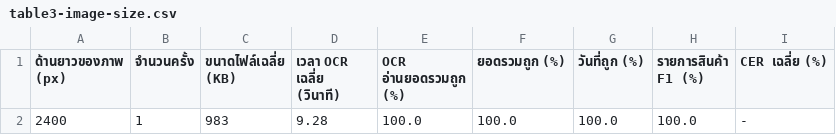
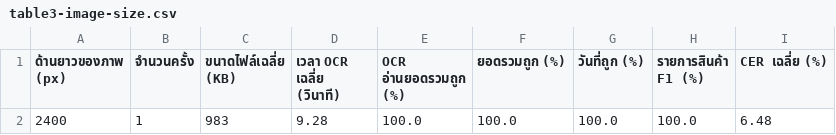
Before and after one commit to Thanchanokki/PjPukthong, a CSV file: pukthong/backend/evaluation-slides/results/table3-image-size.csv, drawn as a sheet.

```diff
--- a/pukthong/backend/evaluation-slides/results/table3-image-size.csv
+++ b/pukthong/backend/evaluation-slides/results/table3-image-size.csv
@@ -1,2 +1,2 @@
 ด้านยาวของภาพ (px),จำนวนครั้ง,ขนาดไฟล์เฉลี่ย (KB),เวลา OCR เฉลี่ย (วินาที),OCR อ่านยอดรวมถูก (%),ยอดรวมถูก (%),วันที่ถูก (%),รายการสินค้า F1 (%),CER เฉลี่ย (%)
-2400,1,983,9.28,100.0,100.0,100.0,100.0,-
+2400,1,983,9.28,100.0,100.0,100.0,100.0,6.48
```
Also changed, not shown: pukthong/backend/evaluation-slides/results/table1-accuracy.csv, pukthong/backend/evaluation-slides/results/table2-by-condition.csv, 1 other file.
